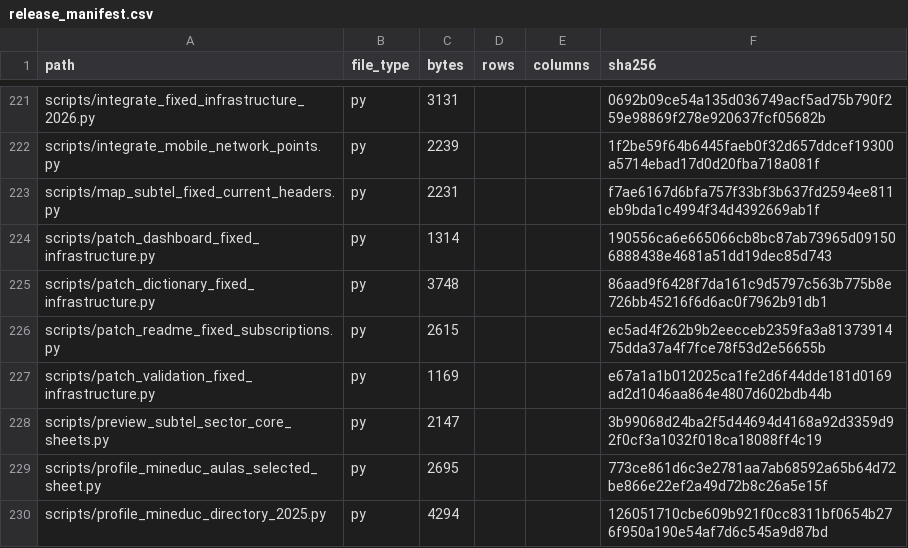
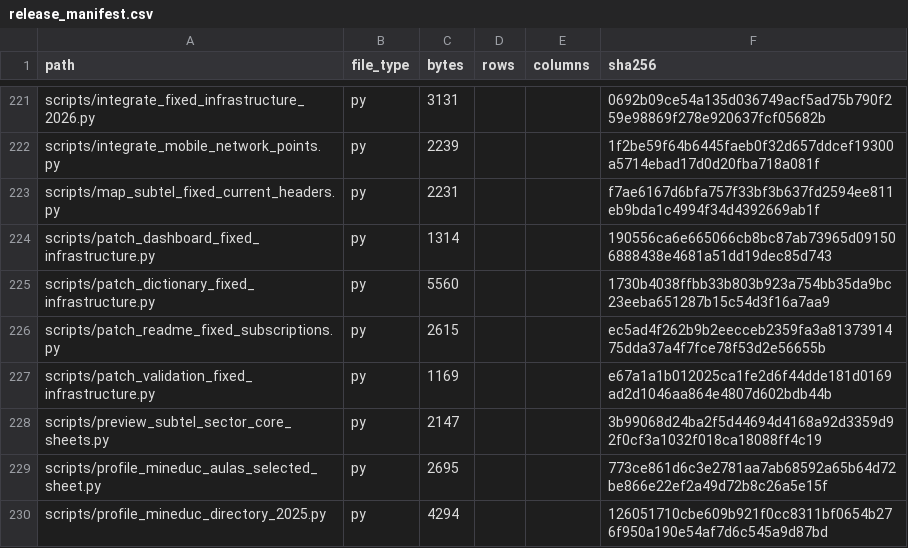
Before and after one commit to selguetagodoy/Chile-Digital-Inclusion, a CSV file: data/metadata/release_manifest.csv, drawn as a sheet; only a part is shown, gaps mark what is left out.

```diff
--- a/data/metadata/release_manifest.csv
+++ b/data/metadata/release_manifest.csv
@@ -224,3 +224,3 @@ scripts/map_subtel_fixed_current_headers.py,py,2231,,,f7ae6167d6bfa757f33bf3b637
 scripts/patch_dashboard_fixed_infrastructure.py,py,1314,,,190556ca6e665066cb8bc87ab73965d091506888438e4681a51dd19dec85d743
-scripts/patch_dictionary_fixed_infrastructure.py,py,3748,,,86aad9f6428f7da161c9d5797c563b775b8e726bb45216f6d6ac0f7962b91db1
+scripts/patch_dictionary_fixed_infrastructure.py,py,5560,,,1730b4038ffbb33b803b923a754bb35da9bc23eeba651287b15c54d3f16a7aa9
 scripts/patch_readme_fixed_subscriptions.py,py,2615,,,ec5ad4f262b9b2eecceb2359fa3a8137391475dda37a4f7fce78f53d2e56655b
```
